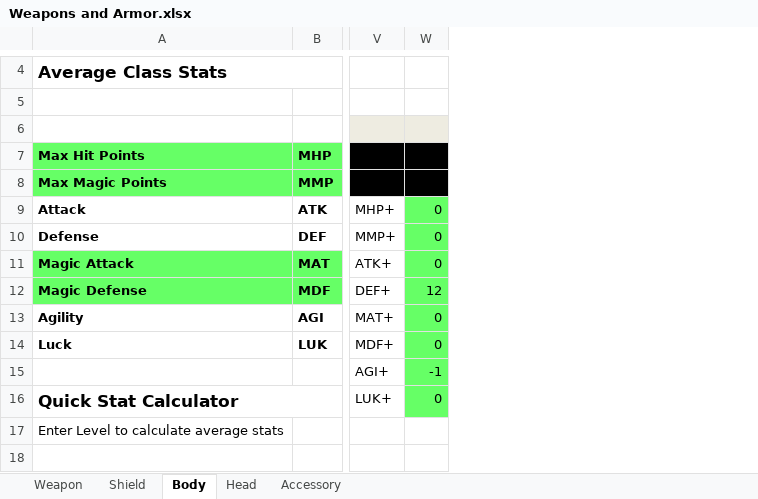
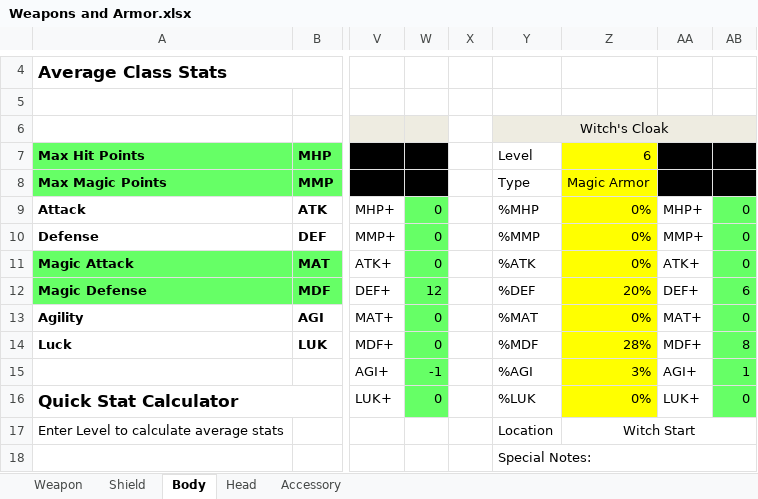
Before and after one commit to Mid-Boss/Reminiscence, an Excel workbook: Weapons and Armor.xlsx, sheet Body, drawn as a sheet; only a part is shown, gaps mark what is left out; values as stored, in another font and other column widths than the file's, no borders; the diff names each change by its address in the sheet, - before the commit and + after, or states it on an @@ line.

Commit message:
Memory Sprites, Witch Work
Memory sprites and accompanying enemies/stats created for the following:
-slime
-stupid rat
-spider
-mountain ogre
-ghoul cart
-tritops
-grumpy fish
-chubby fish

1 out of 2 extreme difficult enemies created:
-Enchantress
See puzzle room example for fight with Lvl 10 Tak, Vero, Witch

Witch now has starting weapons/armor. Dummy potions have realistic
effects. An additional weapon for witch has been created (cursed
pitchfork) but not placed in game.

All spreadsheets and MATLAB code is updated.

```diff
--- a/Weapons and Armor.xlsx (sheet Body)
+++ b/Weapons and Armor.xlsx (sheet Body)
+column X, empty
+column Y (Witch's Cloak), rows 7-18: Level | Type | %MHP | %MMP | %ATK | %DEF | %MAT | %MDF | %AGI | %LUK | Location | Special Notes:
+column Z, rows 7-17: 6 | Magic Armor | 0% | 0% | 0% | 20% | 0% | 28% | 3% | 0% | Witch Start
+column AA, rows 9-16: MHP+ | MMP+ | ATK+ | DEF+ | MAT+ | MDF+ | AGI+ | LUK+
+column AB, rows 9-16: 0 | 0 | 0 | 6 | 0 | 8 | 1 | 0
```
Also changed, not shown: sheet Head, sheet Accessory, sheet Weapon, 27 other files.
